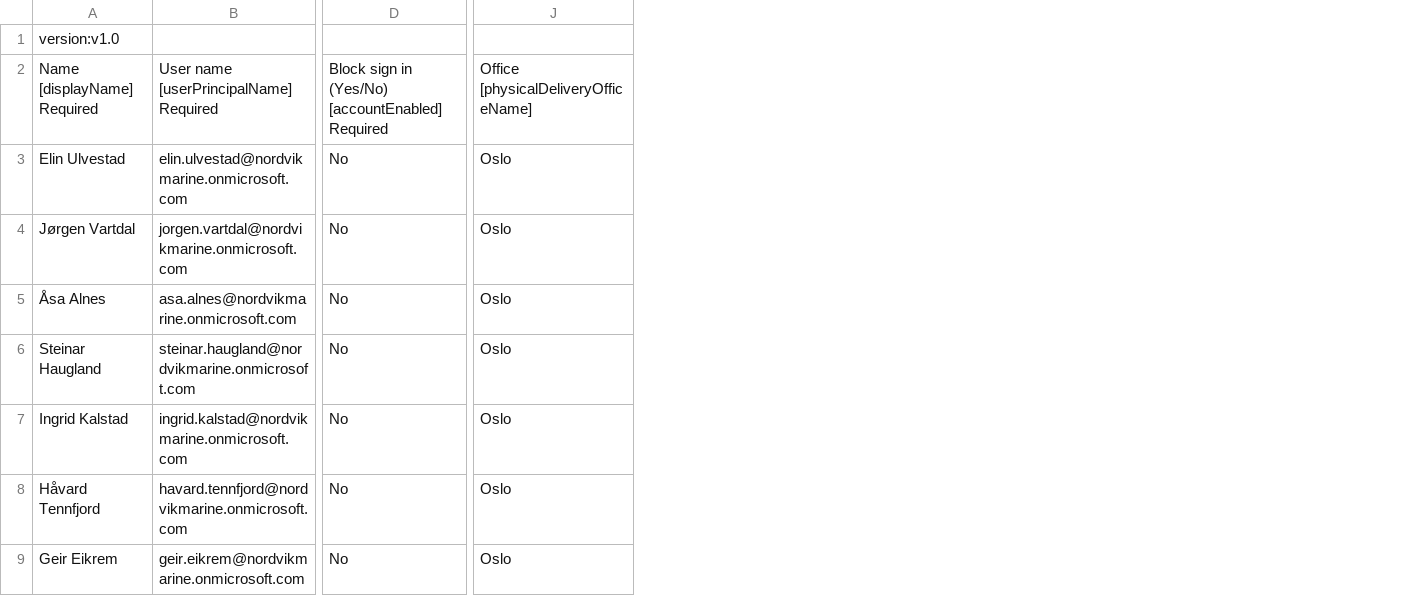
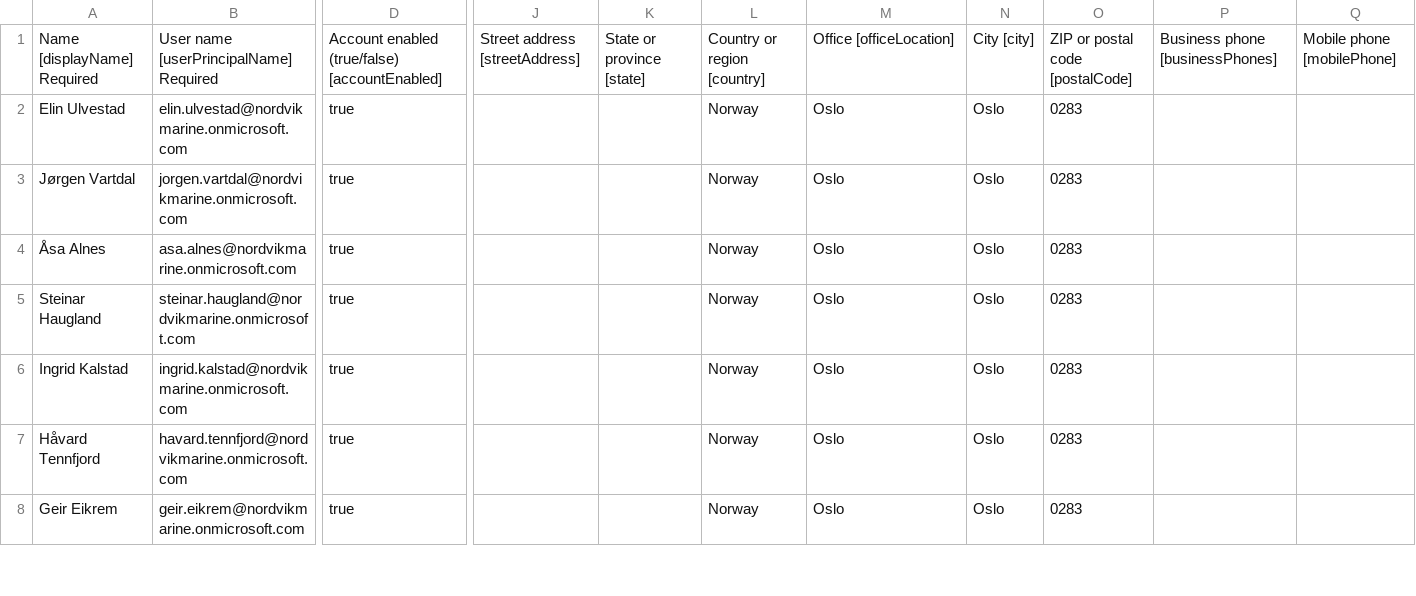
Before and after one commit to NourKhalil0/nordvik-lab, a CSV file: data/brukere.csv, drawn as a sheet; only a part is shown, gaps mark what is left out; removed rows and columns are numbered as before the commit, all else as after; rows hold the shown columns only; the diff names each change by its address in the sheet, - before the commit and + after, or states it on an @@ line.

```diff
--- a/data/brukere.csv
+++ b/data/brukere.csv
-column D, rows 2-9: Block sign in (Yes/No) [accountEnabled] Required | No | No | No | No | No | No | No
+column D, rows 1-8: Account enabled (true/false) [accountEnabled] | true | true | true | true | true | true | true
+column J, row 1: Street address [streetAddress]
+column K, row 1: State or province [state]
+column L, rows 1-8: Country or region [country] | Norway | Norway | Norway | Norway | Norway | Norway | Norway
+column N, rows 1-8: City [city] | Oslo | Oslo | Oslo | Oslo | Oslo | Oslo | Oslo
+column O, rows 1-8: ZIP or postal code [postalCode] | 0283 | 0283 | 0283 | 0283 | 0283 | 0283 | 0283
+column P, row 1: Business phone [businessPhones]
+column Q, row 1: Mobile phone [mobilePhone]
-row 1: version:v1.0
-M1: Office [physicalDeliveryOfficeName]
+M1: Office [officeLocation]
```
Also changed, not shown: 2 other files.
